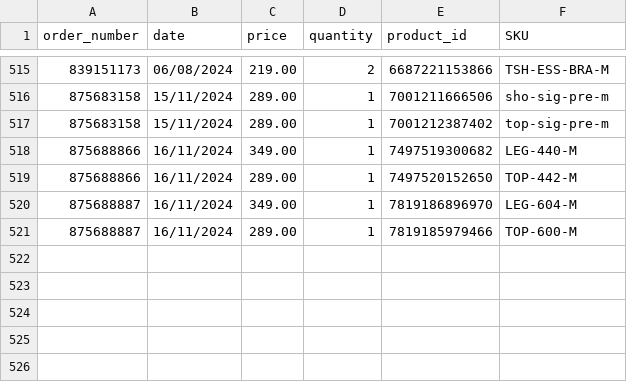
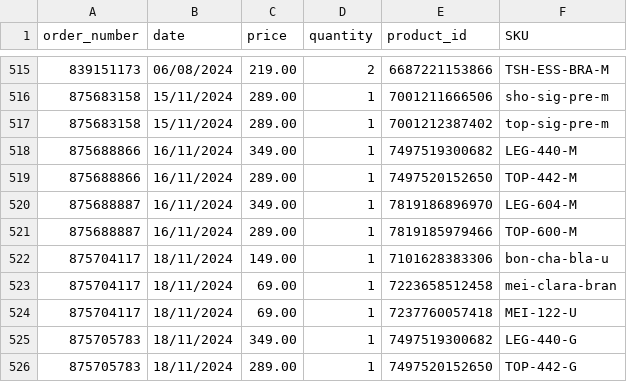
Before and after one commit to mewthu2/chase_orders, a CSV file: app/assets/planilhas/order/lagoa_seca/planilha_order_lagoa_seca.csv, drawn as a sheet; only a part is shown, gaps mark what is left out; the diff names each change by its address in the sheet, - before the commit and + after, or states it on an @@ line.

```diff
--- a/app/assets/planilhas/order/lagoa_seca/planilha_order_lagoa_seca.csv
+++ b/app/assets/planilhas/order/lagoa_seca/planilha_order_lagoa_seca.csv
+row 522: 875704117 | 18/11/2024 | 149.00 | 1 | 7101628383306 | bon-cha-bla-u
+row 523: 875704117 | 18/11/2024 | 69.00 | 1 | 7223658512458 | mei-clara-bran
+row 524: 875704117 | 18/11/2024 | 69.00 | 1 | 7237760057418 | MEI-122-U
+row 525: 875705783 | 18/11/2024 | 349.00 | 1 | 7497519300682 | LEG-440-G
+row 526: 875705783 | 18/11/2024 | 289.00 | 1 | 7497520152650 | TOP-442-G
```
Also changed, not shown: app/assets/planilhas/order/bh_shopping/planilha_order_bh_shopping.csv.
